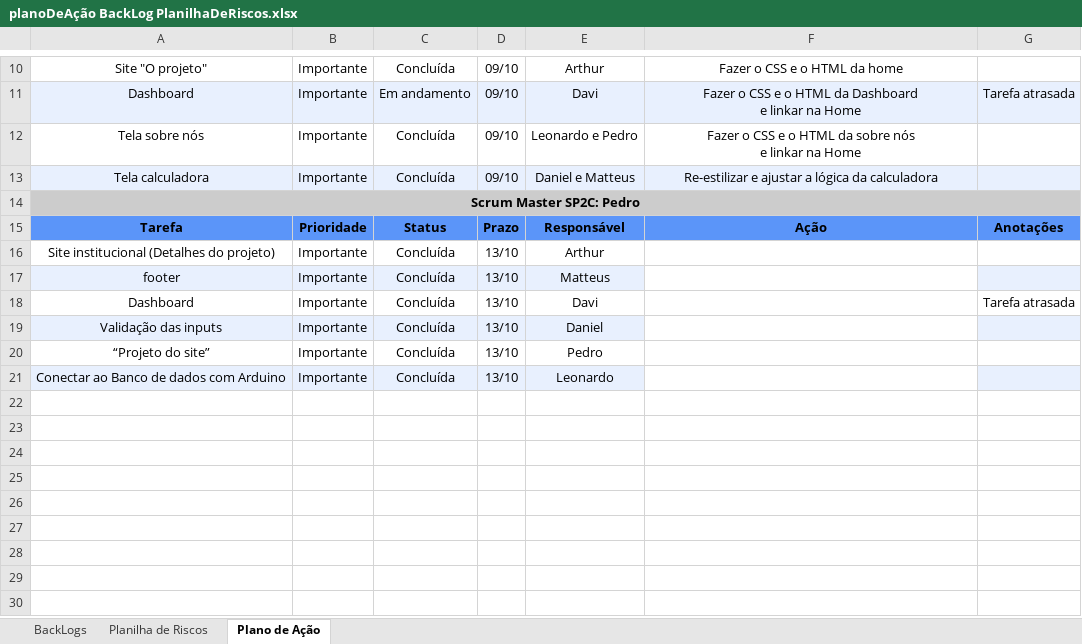
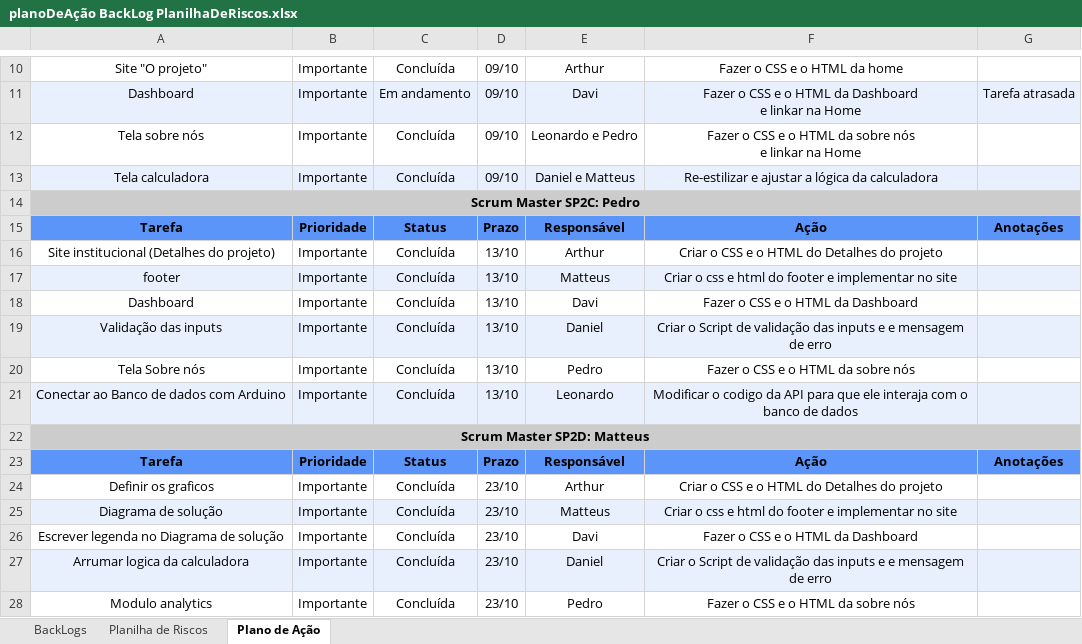
Before and after one commit to leoooRodrigues/MushRoomCompany, an Excel workbook: Documentação/backLogs e Planos de ação/planoDeAção BackLog PlanilhaDeRiscos.xlsx, sheet Plano de Ação, drawn as a sheet; only a part is shown, gaps mark what is left out; values as stored, in another font and other column widths than the file's, no borders; the diff names each change by its address in the sheet, - before the commit and + after, or states it on an @@ line.

```diff
--- a/Documentação/backLogs e Planos de ação/planoDeAção BackLog PlanilhaDeRiscos.xlsx (sheet Plano de Ação)
+++ b/Documentação/backLogs e Planos de ação/planoDeAção BackLog PlanilhaDeRiscos.xlsx (sheet Plano de Ação)
-F16: (empty)
+F16: Criar o CSS e o HTML do Detalhes do projeto
-F17: (empty)
+F17: Criar o css e html do footer e implementar no site
-F17 fill: none
+F17 fill: #E8F0FE
-F18: (empty)
+F18: Fazer o CSS e o HTML da Dashboard
-G18: Tarefa atrasada
+G18: (empty)
-F19: (empty)
+F19: Criar o Script de validação das inputs e e mensagem de erro
-F19 fill: none
+F19 fill: #E8F0FE
-A20: “Projeto do site”
+A20: Tela Sobre nós
-F20: (empty)
+F20: Fazer o CSS e o HTML da sobre nós
-F21: (empty)
+F21: Modificar o codigo da API para que ele interaja com o banco de dados
-F21 fill: none
+F21 fill: #E8F0FE
+row 22: Scrum Master SP2D: Matteus
+row 23: Tarefa | Prioridade | Status | Prazo | Responsável | Ação | Anotações
+row 24: Definir os graficos | Importante | Concluída | 23/10 | Arthur | Criar o CSS e o HTML do Detalhes do projeto
+row 25: Diagrama de solução | Importante | Concluída | 23/10 | Matteus | Criar o css e html do footer e implementar no site
+row 26: Escrever legenda no Diagrama de solução | Importante | Concluída | 23/10 | Davi | Fazer o CSS e o HTML da Dashboard
+row 27: Arrumar logica da calculadora | Importante | Concluída | 23/10 | Daniel | Criar o Script de validação das inputs e e mensagem de erro
+row 28: Modulo analytics | Importante | Concluída | 23/10 | Pedro | Fazer o CSS e o HTML da sobre nós
```
Also changed, not shown: formulas that keep their value, charts or pictures, 1 other file.
